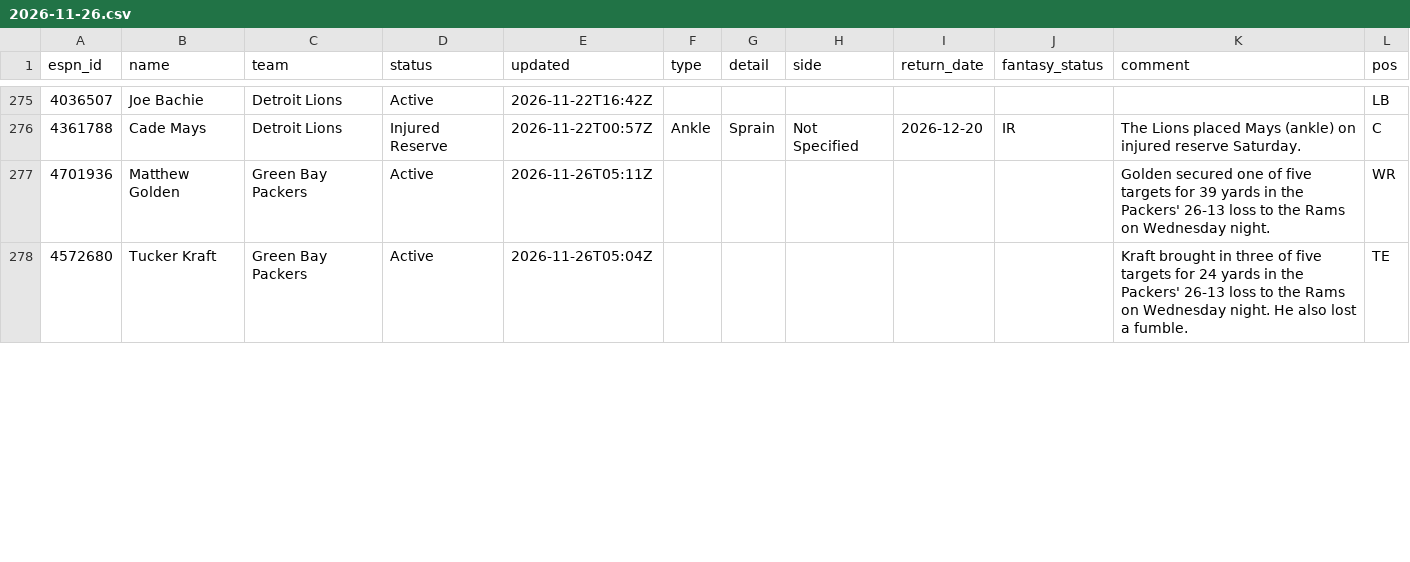
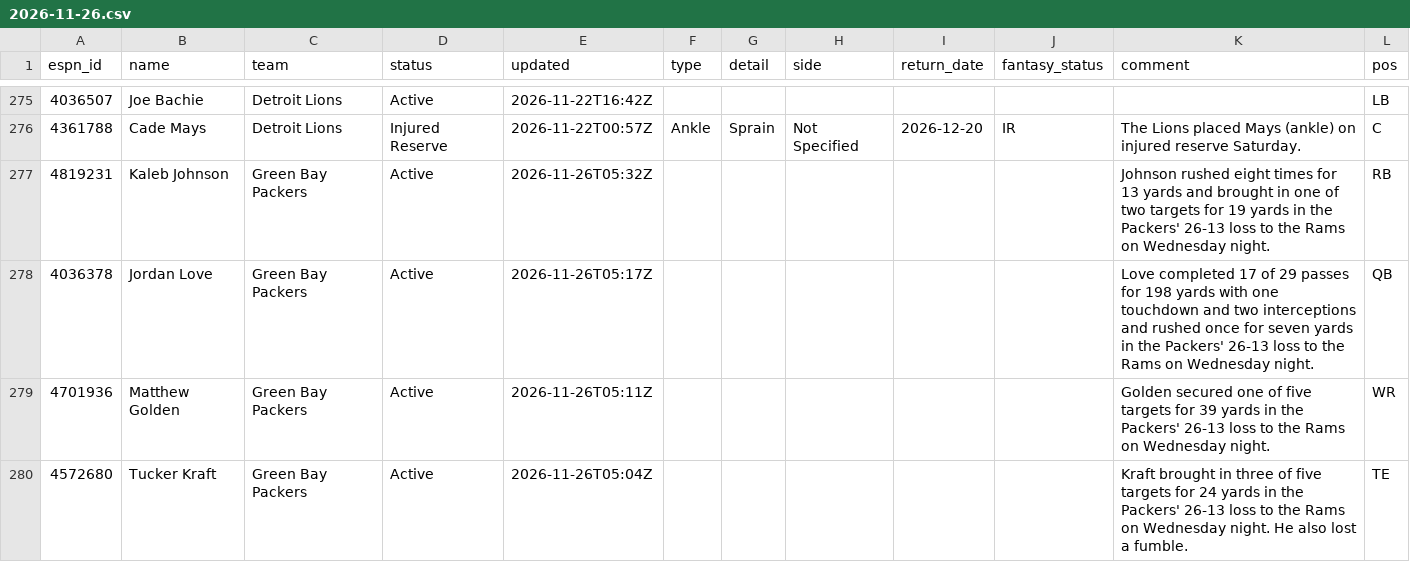
Before and after one commit to ChefJulio/nfl-edge, a CSV file: data/espn_injuries/2026-11-26.csv, drawn as a sheet; only a part is shown, gaps mark what is left out; the diff covers the shown part only.

```diff
--- a/data/espn_injuries/2026-11-26.csv
+++ b/data/espn_injuries/2026-11-26.csv
@@ -276,2 +276,4 @@ espn_id,name,team,status,updated,type,detail,side,return_date,fantasy_status,com
 4361788,Cade Mays,Detroit Lions,Injured Reserve,2026-11-22T00:57Z,Ankle,Sprain,Not Specified,2026-12-20,IR,The Lions placed Mays (ankle) on injured reserve Saturday.,C
+4819231,Kaleb Johnson,Green Bay Packers,Active,2026-11-26T05:32Z,,,,,,Johnson rushed eight times for 13 yards and brought in one of two targets for 19 yards in the Packers' 26-13 loss to the Rams on Wednesday night.,RB
+4036378,Jordan Love,Green Bay Packers,Active,2026-11-26T05:17Z,,,,,,Love completed 17 of 29 passes for 198 yards with one touchdown and two interceptions and rushed once for seven yards in the Packers' 26-13 loss to the Rams on Wednesday night.,QB
 4701936,Matthew Golden,Green Bay Packers,Active,2026-11-26T05:11Z,,,,,,Golden secured one of five targets for 39 yards in the Packers' 26-13 loss to the Rams on Wednesday night.,WR
```
Also changed, not shown: 2 added rows, 4 removed rows and 4 edited cells elsewhere in this file, 4 other files.
